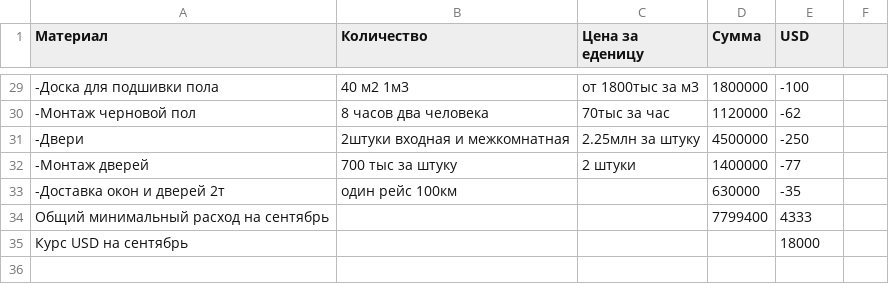
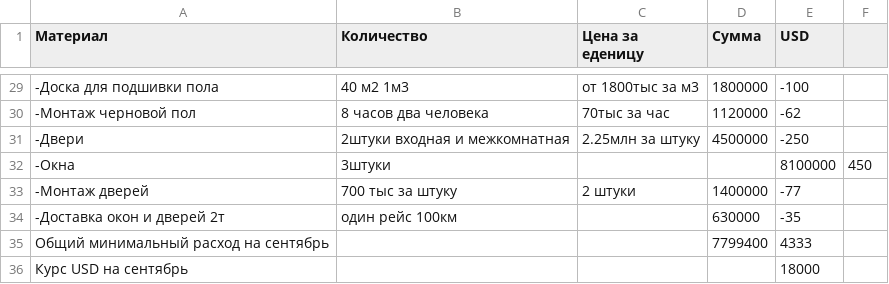
Before and after one commit to peter-hanzo/KD, a CSV file: Документы/Планируемые расходы/2015-09.csv, drawn as a sheet; only a part is shown, gaps mark what is left out; the diff names each change by its address in the sheet, - before the commit and + after, or states it on an @@ line.

Commit message:
добавил окна

```diff
--- a/Документы/Планируемые расходы/2015-09.csv
+++ b/Документы/Планируемые расходы/2015-09.csv
+row 32: -Окна | 3штуки |  |  | 8100000 | 450
```
